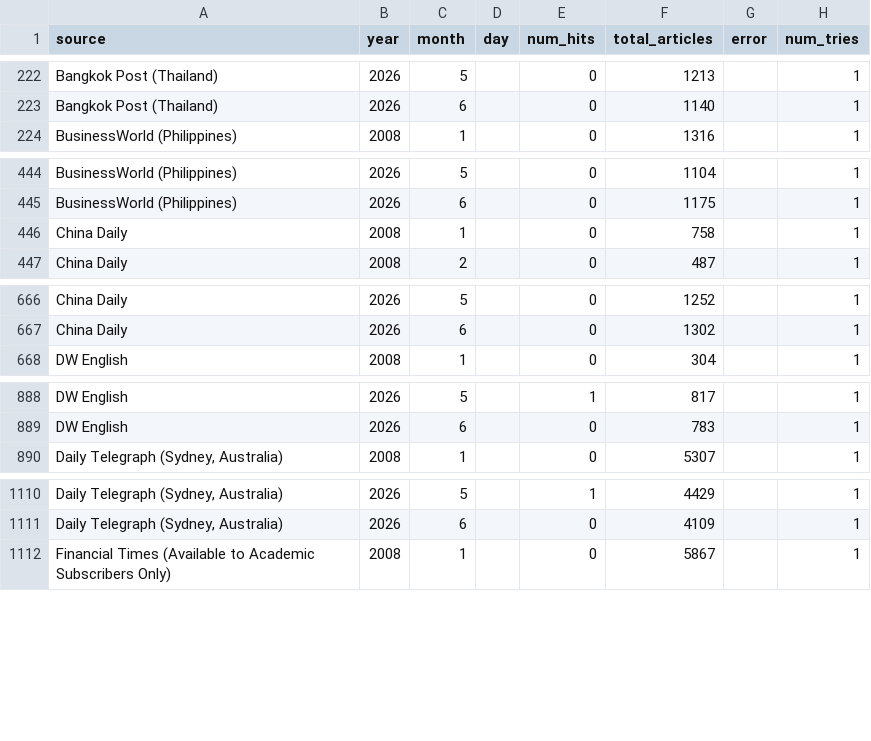
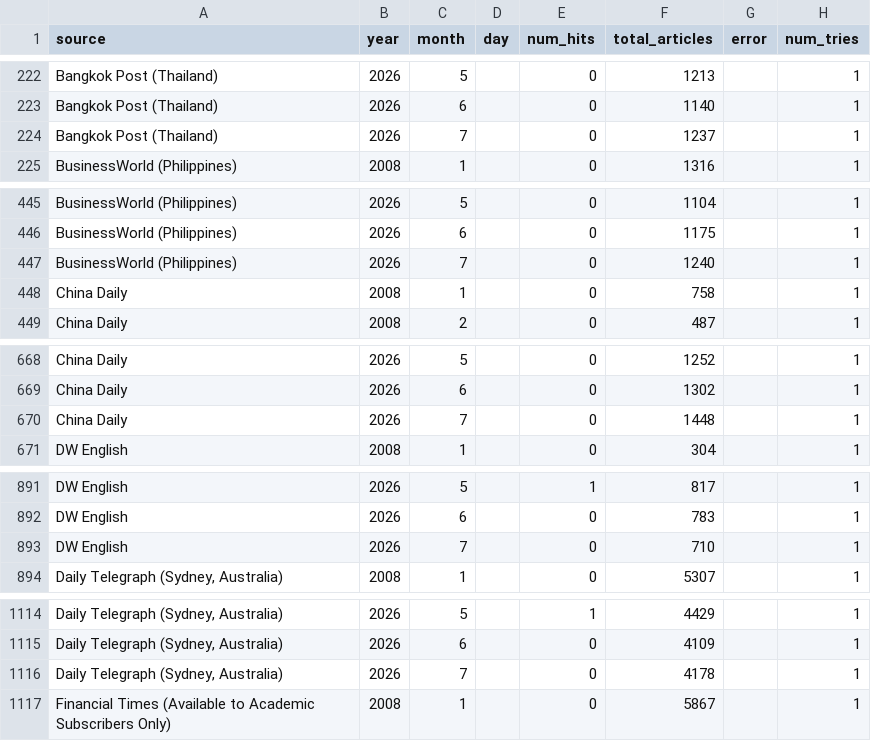
Before and after one commit to hmorao95/reu_world, a CSV file: data/raw/num_hits.csv, drawn as a sheet; only a part is shown, gaps mark what is left out; the diff covers the shown part only.

```diff
--- a/data/raw/num_hits.csv
+++ b/data/raw/num_hits.csv
@@ -223,2 +223,3 @@ Bangkok Post (Thailand),2026,5,,0,1213,,1
 Bangkok Post (Thailand),2026,6,,0,1140,,1
+Bangkok Post (Thailand),2026,7,,0,1237,,1
 BusinessWorld (Philippines),2008,1,,0,1316,,1
@@ -445,2 +446,3 @@ BusinessWorld (Philippines),2026,5,,0,1104,,1
 BusinessWorld (Philippines),2026,6,,0,1175,,1
+BusinessWorld (Philippines),2026,7,,0,1240,,1
 China Daily,2008,1,,0,758,,1
@@ -667,2 +669,3 @@ China Daily,2026,5,,0,1252,,1
 China Daily,2026,6,,0,1302,,1
+China Daily,2026,7,,0,1448,,1
 DW English,2008,1,,0,304,,1
@@ -889,2 +892,3 @@ DW English,2026,5,,1,817,,1
 DW English,2026,6,,0,783,,1
+DW English,2026,7,,0,710,,1
 "Daily Telegraph (Sydney, Australia)",2008,1,,0,5307,,1
@@ -1111,2 +1115,3 @@ DW English,2026,6,,0,783,,1
 "Daily Telegraph (Sydney, Australia)",2026,6,,0,4109,,1
+"Daily Telegraph (Sydney, Australia)",2026,7,,0,4178,,1
 Financial Times (Available to Academic Subscribers Only),2008,1,,0,5867,,1
```
Also changed, not shown: 20 added rows elsewhere in this file, config/sources.csv, data/processed/index.csv, 3 other files.
